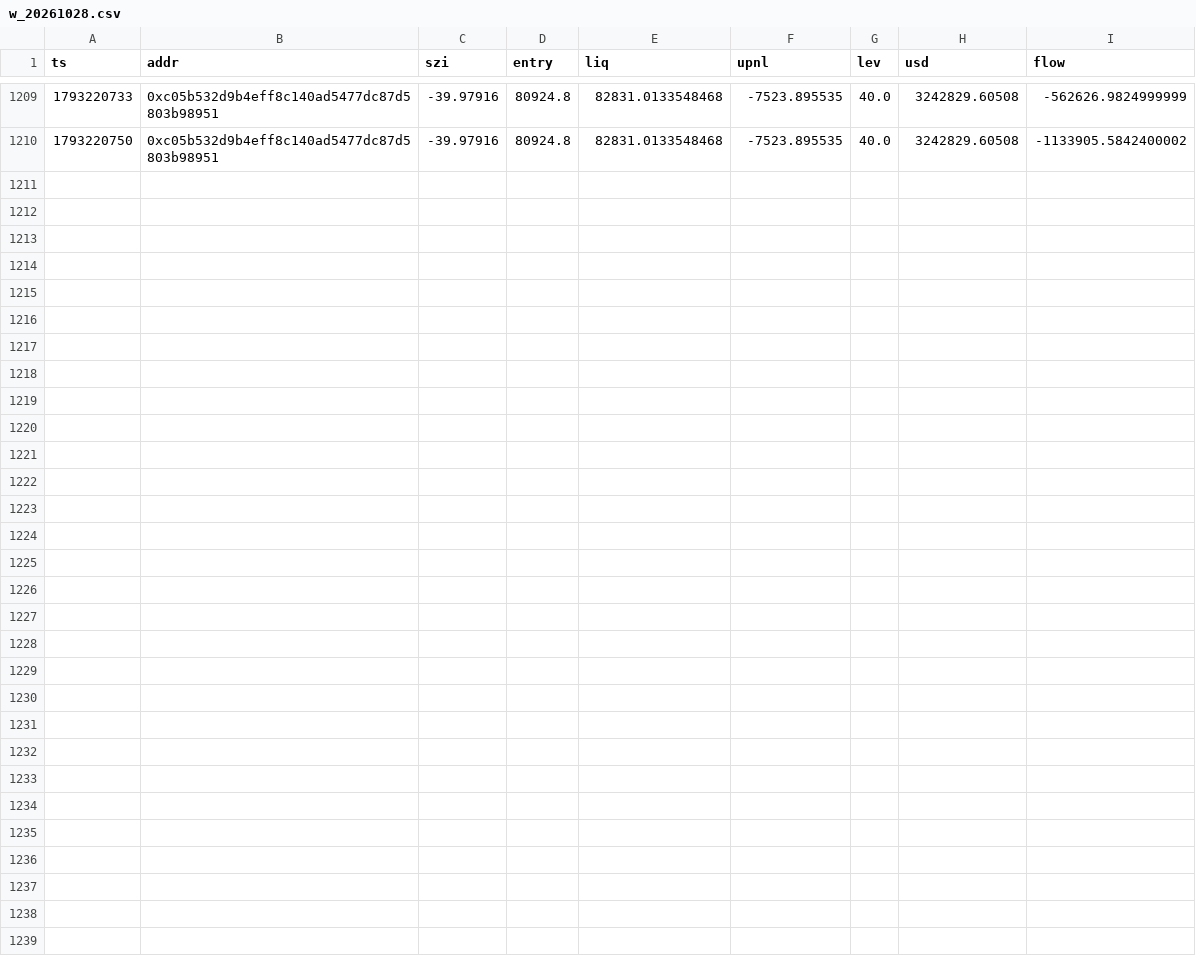
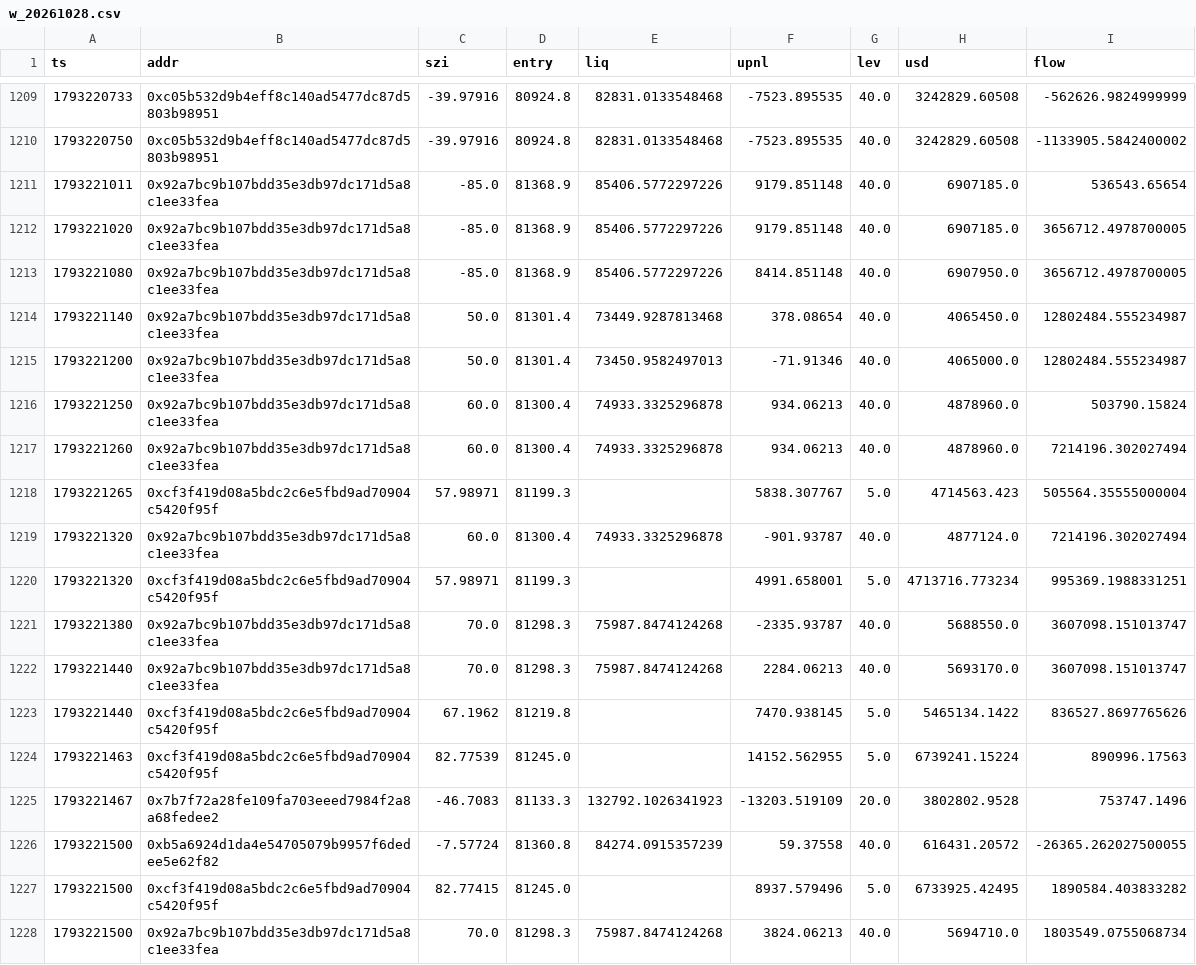
Before and after one commit to Maddysingh06/market-data, a CSV file: data/w_20261028.csv, drawn as a sheet; only a part is shown, gaps mark what is left out.

Commit message:
data 2026-10-28 21:05:47 (+1564 rows)

```diff
--- a/data/w_20261028.csv
+++ b/data/w_20261028.csv
@@ -1210 +1210,19 @@ ts,addr,szi,entry,liq,upnl,lev,usd,flow
 1793220750,0xc05b532d9b4eff8c140ad5477dc87d5803b98951,-39.97916,80924.8,82831.0133548468,-7523.895535,40.0,3242829.60508,-1133905.5842400002
+1793221011,0x92a7bc9b107bdd35e3db97dc171d5a8c1ee33fea,-85.0,81368.9,85406.5772297226,9179.851148,40.0,6907185.0,536543.65654
+1793221020,0x92a7bc9b107bdd35e3db97dc171d5a8c1ee33fea,-85.0,81368.9,85406.5772297226,9179.851148,40.0,6907185.0,3656712.4978700005
+1793221080,0x92a7bc9b107bdd35e3db97dc171d5a8c1ee33fea,-85.0,81368.9,85406.5772297226,8414.851148,40.0,6907950.0,3656712.4978700005
+1793221140,0x92a7bc9b107bdd35e3db97dc171d5a8c1ee33fea,50.0,81301.4,73449.9287813468,378.08654,40.0,4065450.0,12802484.555234987
+1793221200,0x92a7bc9b107bdd35e3db97dc171d5a8c1ee33fea,50.0,81301.4,73450.9582497013,-71.91346,40.0,4065000.0,12802484.555234987
+1793221250,0x92a7bc9b107bdd35e3db97dc171d5a8c1ee33fea,60.0,81300.4,74933.3325296878,934.06213,40.0,4878960.0,503790.15824
+1793221260,0x92a7bc9b107bdd35e3db97dc171d5a8c1ee33fea,60.0,81300.4,74933.3325296878,934.06213,40.0,4878960.0,7214196.302027494
+1793221265,0xcf3f419d08a5bdc2c6e5fbd9ad70904c5420f95f,57.98971,81199.3,,5838.307767,5.0,4714563.423,505564.35555000004
+1793221320,0x92a7bc9b107bdd35e3db97dc171d5a8c1ee33fea,60.0,81300.4,74933.3325296878,-901.93787,40.0,4877124.0,7214196.302027494
+1793221320,0xcf3f419d08a5bdc2c6e5fbd9ad70904c5420f95f,57.98971,81199.3,,4991.658001,5.0,4713716.773234,995369.1988331251
+1793221380,0x92a7bc9b107bdd35e3db97dc171d5a8c1ee33fea,70.0,81298.3,75987.8474124268,-2335.93787,40.0,5688550.0,3607098.151013747
+1793221440,0x92a7bc9b107bdd35e3db97dc171d5a8c1ee33fea,70.0,81298.3,75987.8474124268,2284.06213,40.0,5693170.0,3607098.151013747
+1793221440,0xcf3f419d08a5bdc2c6e5fbd9ad70904c5420f95f,67.1962,81219.8,,7470.938145,5.0,5465134.1422,836527.8697765626
+1793221463,0xcf3f419d08a5bdc2c6e5fbd9ad70904c5420f95f,82.77539,81245.0,,14152.562955,5.0,6739241.15224,890996.17563
+1793221467,0x7b7f72a28fe109fa703eeed7984f2a8a68fedee2,-46.7083,81133.3,132792.1026341923,-13203.519109,20.0,3802802.9528,753747.1496
+1793221500,0xb5a6924d1da4e54705079b9957f6dedee5e62f82,-7.57724,81360.8,84274.0915357239,59.37558,40.0,616431.20572,-26365.262027500055
+1793221500,0xcf3f419d08a5bdc2c6e5fbd9ad70904c5420f95f,82.77415,81245.0,,8937.579496,5.0,6733925.42495,1890584.403833282
+1793221500,0x92a7bc9b107bdd35e3db97dc171d5a8c1ee33fea,70.0,81298.3,75987.8474124268,3824.06213,40.0,5694710.0,1803549.0755068734
```
Also changed, not shown: data/e_20261028.csv, 3 other files.
